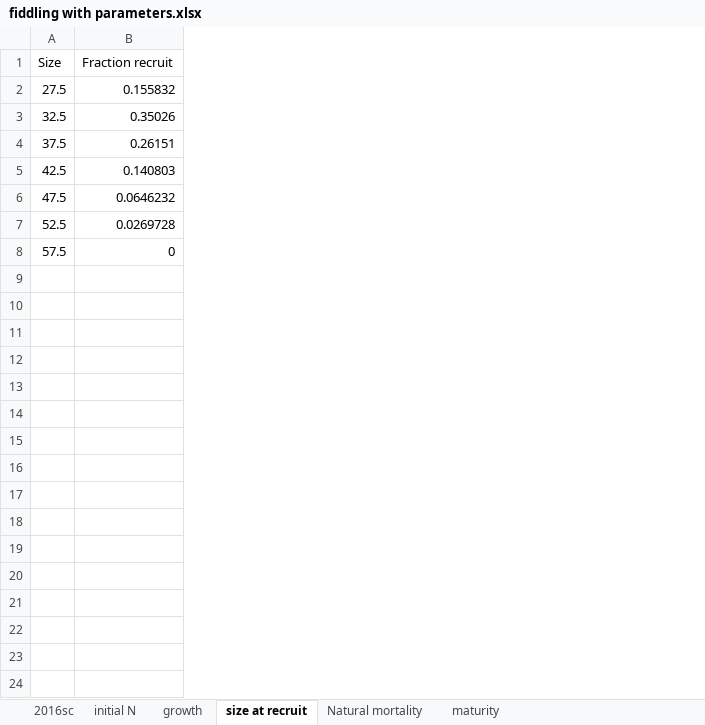
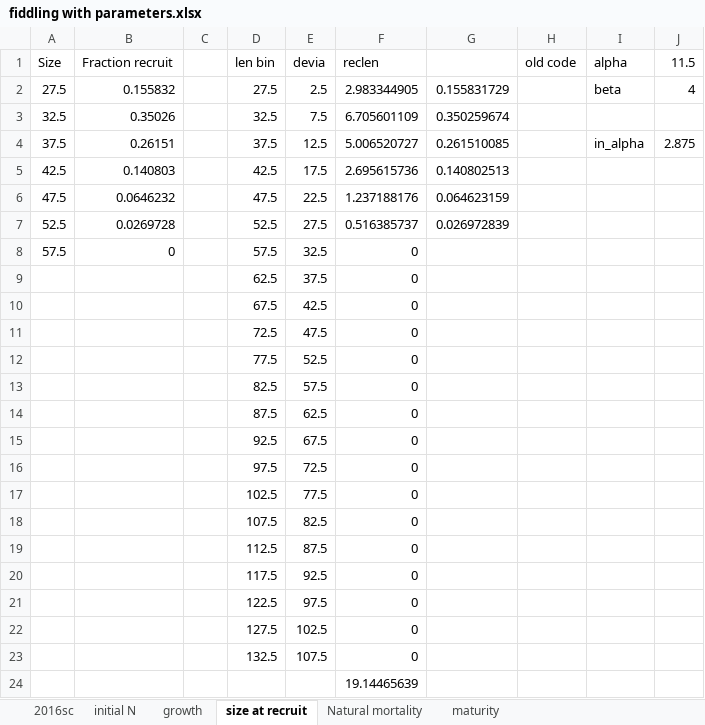
Before and after one commit to szuwalski/gmacs_term, an Excel workbook: not_gmacs_2/fiddling with parameters.xlsx, sheet size at recruit, drawn as a sheet; values as stored, in another font and other column widths than the file's, no borders; the diff names each change by its address in the sheet, - before the commit and + after, or states it on an @@ line.

```diff
--- a/not_gmacs_2/fiddling with parameters.xlsx (sheet size at recruit)
+++ b/not_gmacs_2/fiddling with parameters.xlsx (sheet size at recruit)
+column C, empty
+column D (len bin), rows 2-8: 27.5 | 32.5 | 37.5 | 42.5 | 47.5 | 52.5 | 57.5
+column E (devia), rows 2-8: 2.5 | 7.5 | 12.5 | 17.5 | 22.5 | 27.5 | 32.5
+column F (reclen), rows 2-8: 2.983344905 | 6.705601109 | 5.006520727 | 2.695615736 | 1.237188176 | 0.516385737 | 0
+column G, rows 2-7: 0.155831729 | 0.350259674 | 0.261510085 | 0.140802513 | 0.064623159 | 0.026972839
+column H (old code), empty
+column I (alpha), rows 2-4: beta |  | in_alpha
+column J (11.5), rows 2-4: 4 |  | 2.875
+row 9:  |  |  | 62.5 | 37.5 | 0
+row 10:  |  |  | 67.5 | 42.5 | 0
+row 11:  |  |  | 72.5 | 47.5 | 0
+row 12:  |  |  | 77.5 | 52.5 | 0
+row 13:  |  |  | 82.5 | 57.5 | 0
+row 14:  |  |  | 87.5 | 62.5 | 0
+row 15:  |  |  | 92.5 | 67.5 | 0
+row 16:  |  |  | 97.5 | 72.5 | 0
+row 17:  |  |  | 102.5 | 77.5 | 0
+row 18:  |  |  | 107.5 | 82.5 | 0
+row 19:  |  |  | 112.5 | 87.5 | 0
+row 20:  |  |  | 117.5 | 92.5 | 0
+row 21:  |  |  | 122.5 | 97.5 | 0
+row 22:  |  |  | 127.5 | 102.5 | 0
+row 23:  |  |  | 132.5 | 107.5 | 0
+row 24:  |  |  |  |  | 19.14465639
```
Also changed, not shown: sheet initial N, 6 other files.
